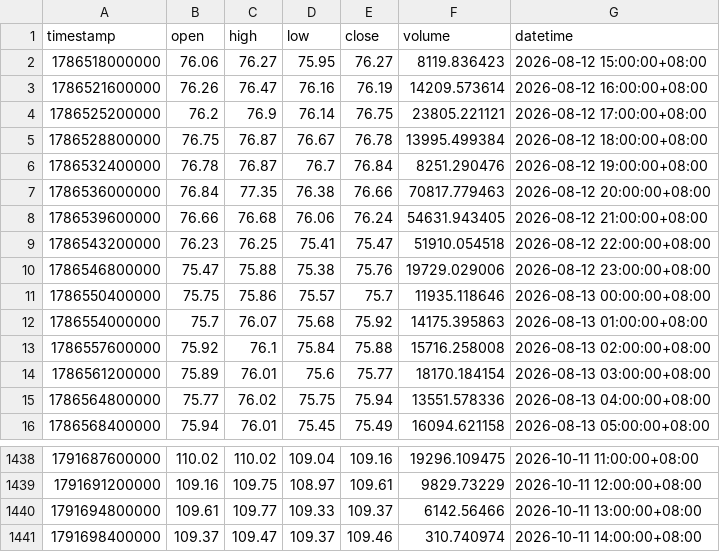
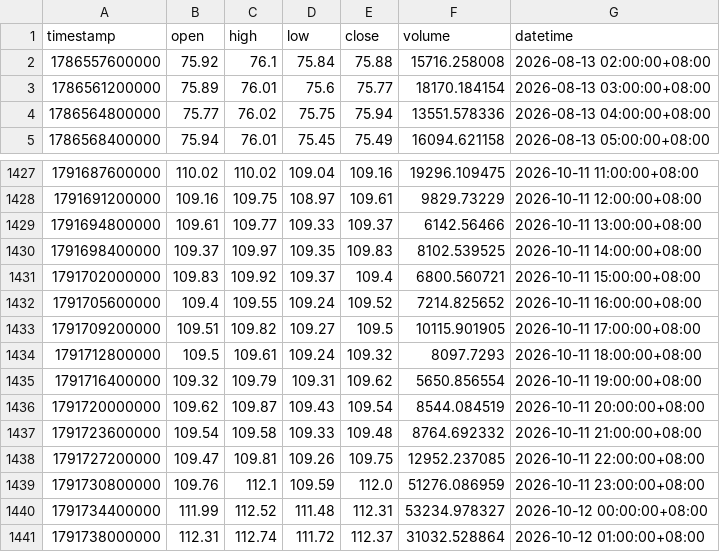
Before and after one commit to JAB18999/sol-perp-quant-report, a CSV file: data/SOLUSDT_1h.csv, drawn as a sheet; only a part is shown, gaps mark what is left out.

```diff
--- a/data/SOLUSDT_1h.csv
+++ b/data/SOLUSDT_1h.csv
@@ -1,13 +1,2 @@
 timestamp,open,high,low,close,volume,datetime
-1786518000000,76.06,76.27,75.95,76.27,8119.836423,2026-08-12 15:00:00+08:00
-1786521600000,76.26,76.47,76.16,76.19,14209.573614,2026-08-12 16:00:00+08:00
-1786525200000,76.2,76.9,76.14,76.75,23805.221121,2026-08-12 17:00:00+08:00
-1786528800000,76.75,76.87,76.67,76.78,13995.499384,2026-08-12 18:00:00+08:00
-1786532400000,76.78,76.87,76.7,76.84,8251.290476,2026-08-12 19:00:00+08:00
-1786536000000,76.84,77.35,76.38,76.66,70817.779463,2026-08-12 20:00:00+08:00
-1786539600000,76.66,76.68,76.06,76.24,54631.943405,2026-08-12 21:00:00+08:00
-1786543200000,76.23,76.25,75.41,75.47,51910.054518,2026-08-12 22:00:00+08:00
-1786546800000,75.47,75.88,75.38,75.76,19729.029006,2026-08-12 23:00:00+08:00
-1786550400000,75.75,75.86,75.57,75.7,11935.118646,2026-08-13 00:00:00+08:00
-1786554000000,75.7,76.07,75.68,75.92,14175.395863,2026-08-13 01:00:00+08:00
 1786557600000,75.92,76.1,75.84,75.88,15716.258008,2026-08-13 02:00:00+08:00
@@ -1440,2 +1429,13 @@ timestamp,open,high,low,close,volume,datetime
 1791694800000,109.61,109.77,109.33,109.37,6142.56466,2026-10-11 13:00:00+08:00
-1791698400000,109.37,109.47,109.37,109.46,310.740974,2026-10-11 14:00:00+08:00
+1791698400000,109.37,109.97,109.35,109.83,8102.539525,2026-10-11 14:00:00+08:00
+1791702000000,109.83,109.92,109.37,109.4,6800.560721,2026-10-11 15:00:00+08:00
+1791705600000,109.4,109.55,109.24,109.52,7214.825652,2026-10-11 16:00:00+08:00
+1791709200000,109.51,109.82,109.27,109.5,10115.901905,2026-10-11 17:00:00+08:00
+1791712800000,109.5,109.61,109.24,109.32,8097.7293,2026-10-11 18:00:00+08:00
+1791716400000,109.32,109.79,109.31,109.62,5650.856554,2026-10-11 19:00:00+08:00
+1791720000000,109.62,109.87,109.43,109.54,8544.084519,2026-10-11 20:00:00+08:00
+1791723600000,109.54,109.58,109.33,109.48,8764.692332,2026-10-11 21:00:00+08:00
+1791727200000,109.47,109.81,109.26,109.75,12952.237085,2026-10-11 22:00:00+08:00
+1791730800000,109.76,112.1,109.59,112.0,51276.086959,2026-10-11 23:00:00+08:00
+1791734400000,111.99,112.52,111.48,112.31,53234.978327,2026-10-12 00:00:00+08:00
+1791738000000,112.31,112.74,111.72,112.37,31032.528864,2026-10-12 01:00:00+08:00
```
Also changed, not shown: data/SOLUSDT_15m.csv, data/SOLUSDT_2h.csv, 2 other files.
